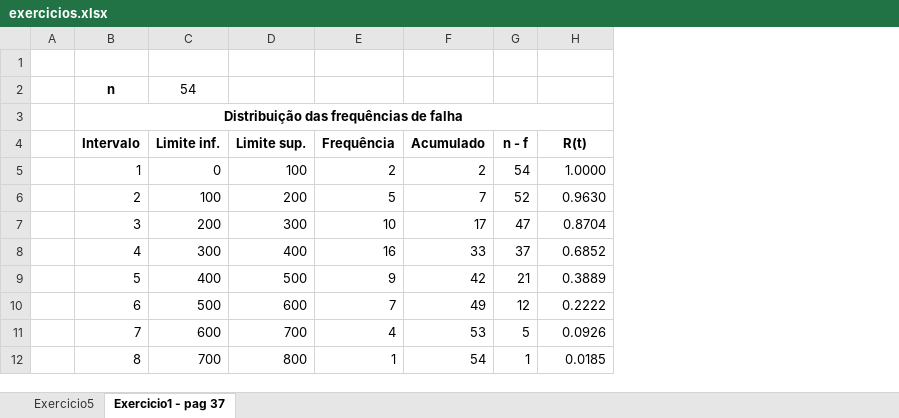
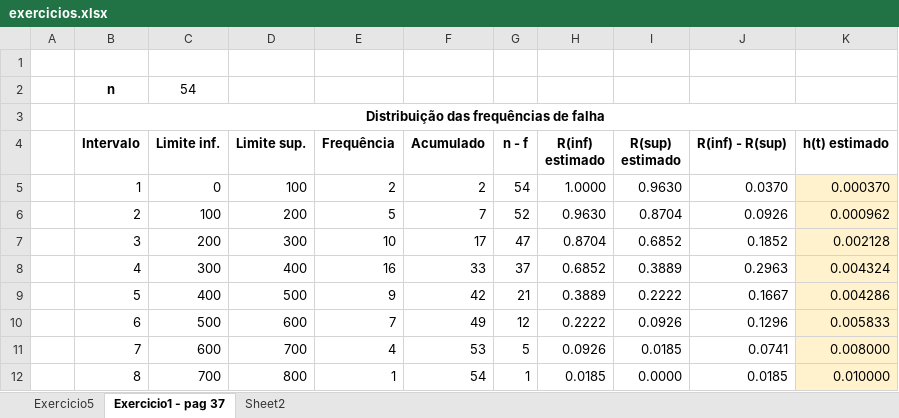
Before and after one commit to acsjunior/ppgmne-mnum7018, an Excel workbook: exercicios/exercicios.xlsx, sheet Exercicio1 - pag 37, drawn as a sheet; values as stored, in another font and other column widths than the file's, no borders; the diff names each change by its address in the sheet, - before the commit and + after, or states it on an @@ line.

```diff
--- a/exercicios/exercicios.xlsx (sheet Exercicio1 - pag 37)
+++ b/exercicios/exercicios.xlsx (sheet Exercicio1 - pag 37)
+sheet tab: Sheet2
+column I (R(sup) estimado), rows 5-12: 0.9630 | 0.8704 | 0.6852 | 0.3889 | 0.2222 | 0.0926 | 0.0185 | 0.0000
+column J (R(inf) - R(sup)), rows 5-12: 0.0370 | 0.0926 | 0.1852 | 0.2963 | 0.1667 | 0.1296 | 0.0741 | 0.0185
+column K (h(t) estimado), rows 5-12: 0.000370 | 0.000962 | 0.002128 | 0.004324 | 0.004286 | 0.005833 | 0.008000 | 0.010000
-H4: R(t)
+H4: R(inf) estimado
```
Also changed, not shown: 2 other files.
